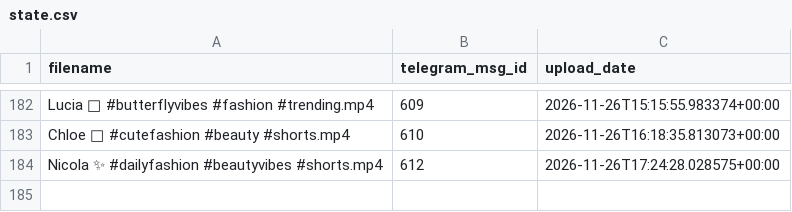
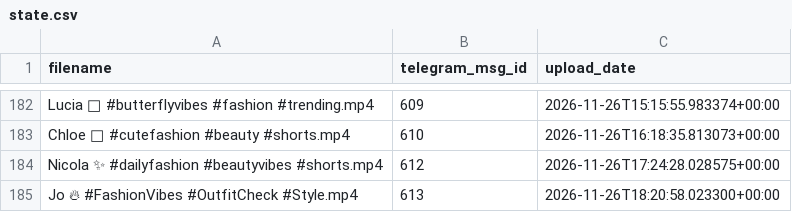
Before and after one commit to valyajohn/telegram-autoposter-github, a CSV file: state/state.csv, drawn as a sheet; only a part is shown, gaps mark what is left out; the diff names each change by its address in the sheet, - before the commit and + after, or states it on an @@ line.

```diff
--- a/state/state.csv
+++ b/state/state.csv
+row 185: Jo 🔥 #FashionVibes #OutfitCheck #Style.mp4 | 613 | 2026-11-26T18:20:58.023300+00:00
```
